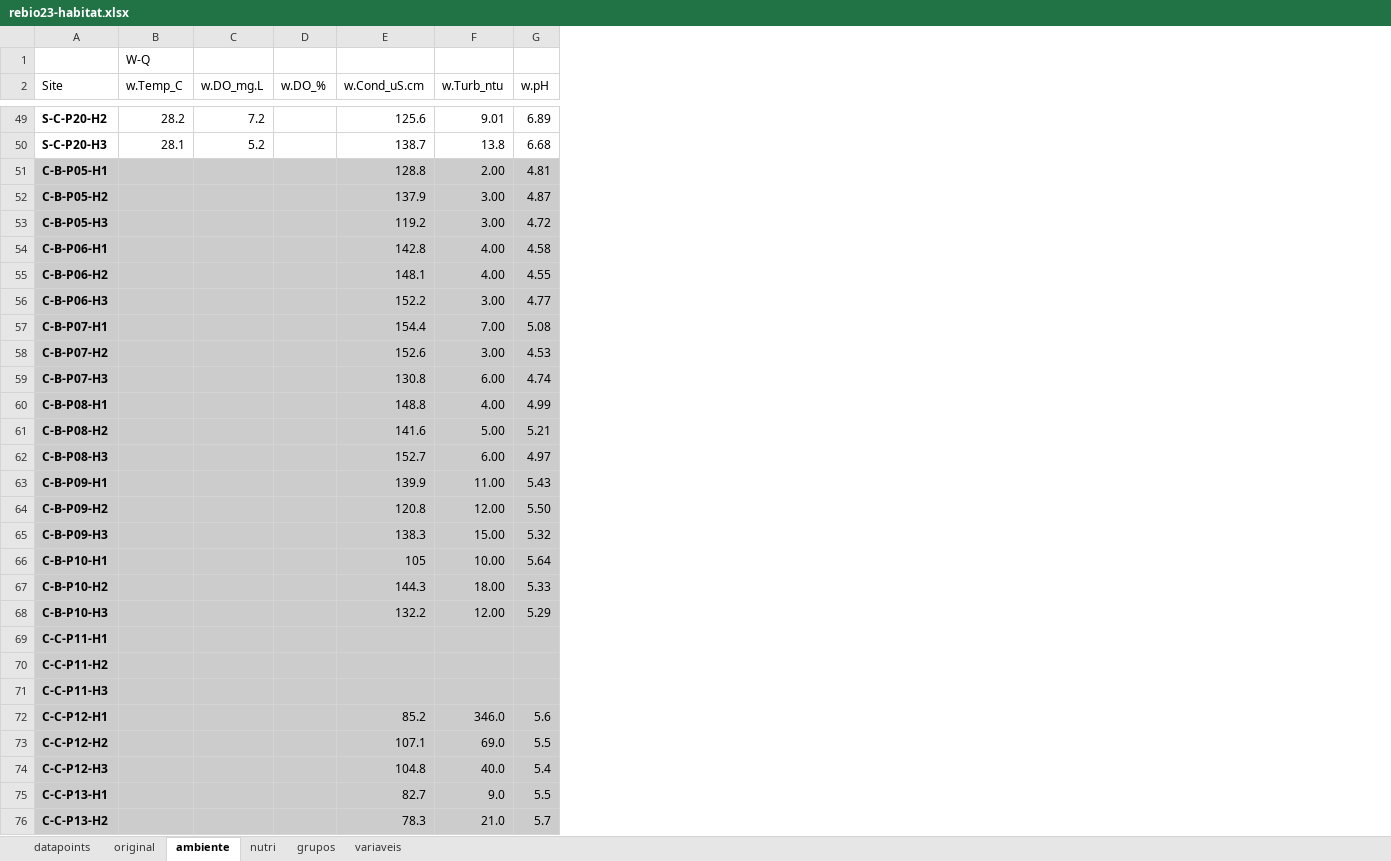
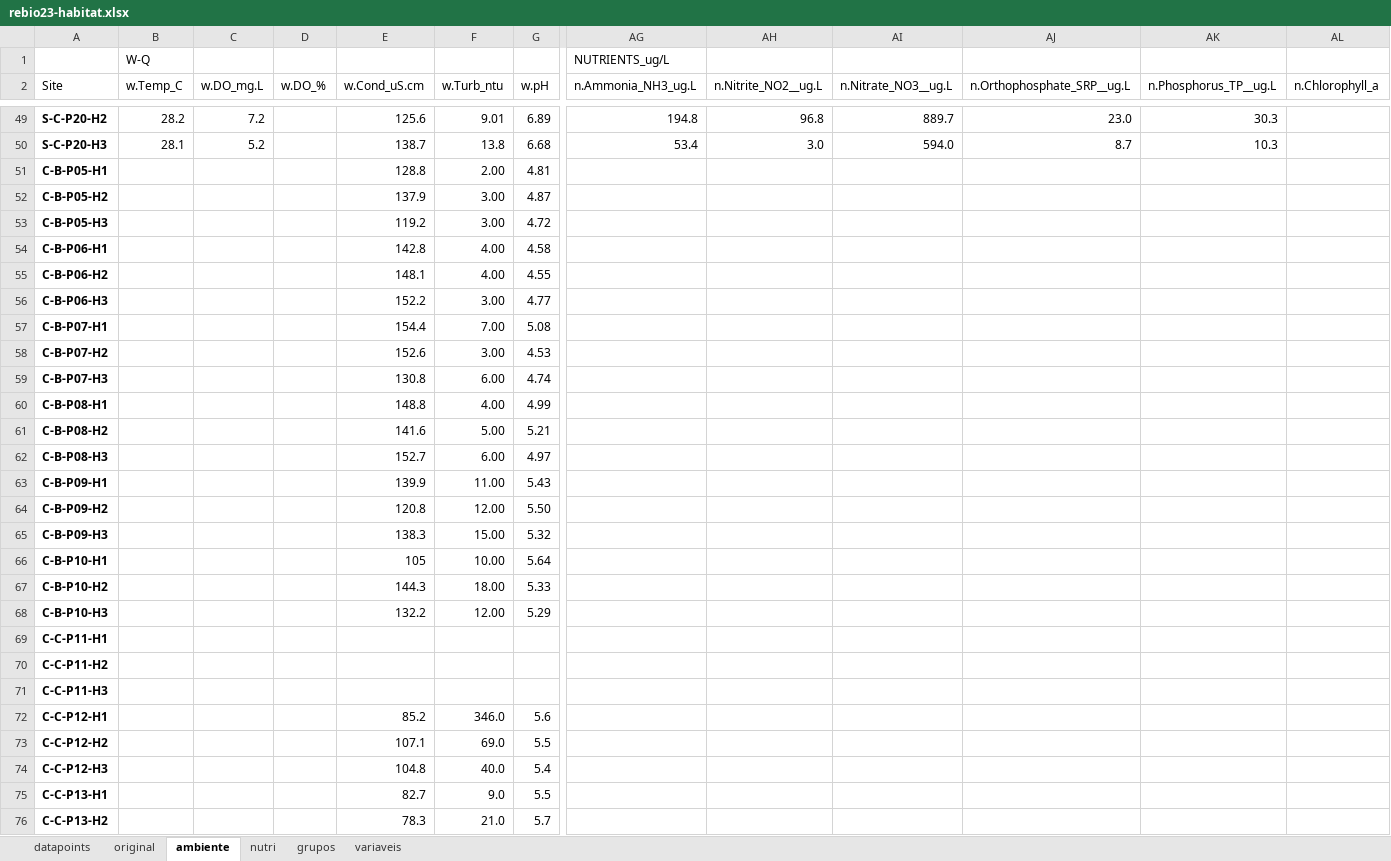
Before and after one commit to elviomedeiros/mxr23_Q, an Excel workbook: data/rebio23-habitat.xlsx, sheet ambiente, drawn as a sheet; only a part is shown, gaps mark what is left out; values as stored, in another font and other column widths than the file's, no borders; the diff covers the shown part only; the diff names each change by its address in the sheet, - before the commit and + after, or states it on an @@ line.

```diff
--- a/data/rebio23-habitat.xlsx (sheet ambiente)
+++ b/data/rebio23-habitat.xlsx (sheet ambiente)
+column AG (n.Ammonia_NH3_ug.L), row 1: NUTRIENTS_ug/L; rows 49-50: 194.8 | 53.4
+column AH (n.Nitrite_NO2__ug.L), rows 49-50: 96.8 | 3.0
+column AI (n.Nitrate_NO3__ug.L), rows 49-50: 889.7 | 594.0
+column AJ (n.Orthophosphate_SRP__ug.L), rows 49-50: 23.0 | 8.7
+column AK (n.Phosphorus_TP__ug.L), rows 49-50: 30.3 | 10.3
+column AL (n.Chlorophyll_a), empty
-A51:G76 fill: #CCCCCC
+A51:G76 fill: none
```
Also changed, not shown: cell formats elsewhere in this sheet, 7 other files.
